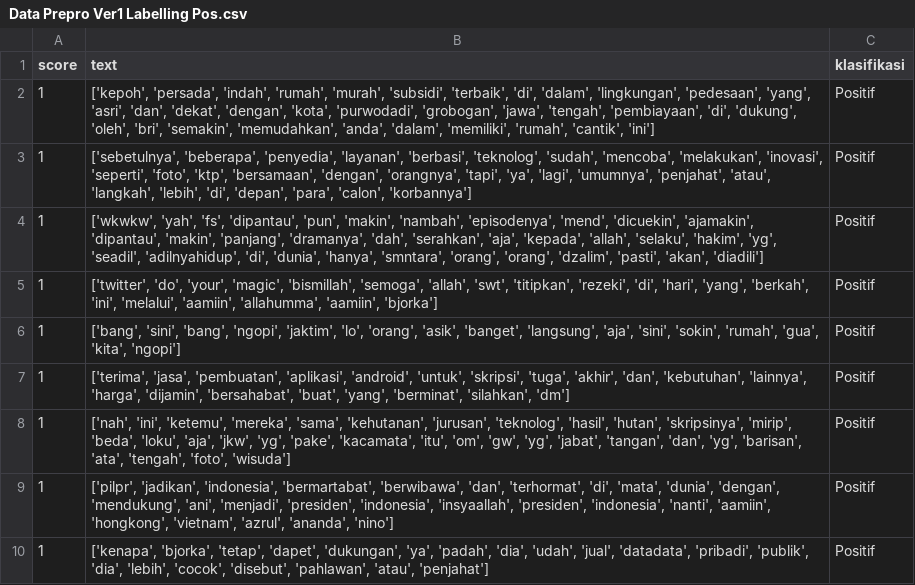
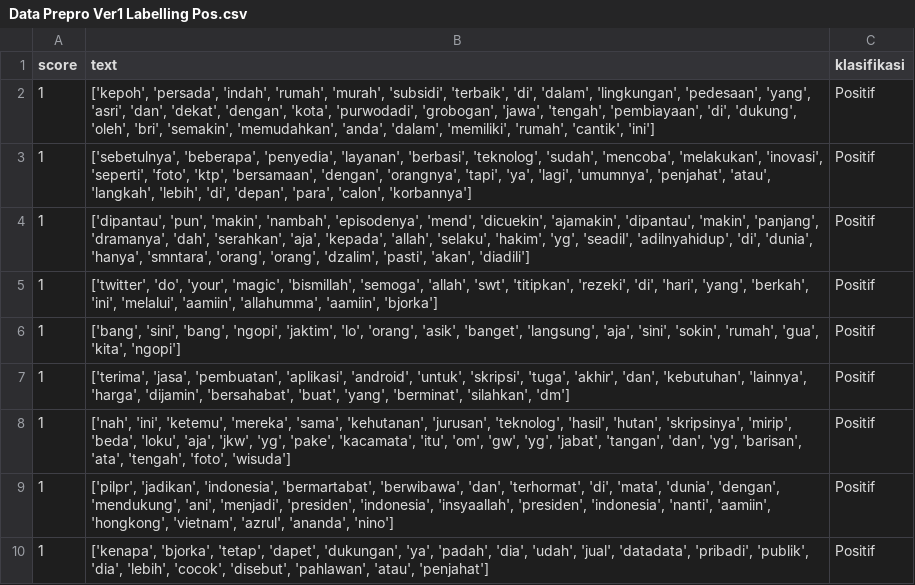
Before and after one commit to arifadli/Oprekan, a CSV file: Text Mining/Data Prepro Ver1 Labelling Pos.csv, drawn as a sheet; only a part is shown.

```diff
--- a/Text Mining/Data Prepro Ver1 Labelling Pos.csv
+++ b/Text Mining/Data Prepro Ver1 Labelling Pos.csv
@@ -3,3 +3,3 @@ score;text;klasifikasi
 1;['sebetulnya', 'beberapa', 'penyedia', 'layanan', 'berbasi', 'teknolog', 'sudah', 'mencoba', 'melakukan', 'inovasi', 'seperti', 'foto', 'ktp', 'bersamaan', 'dengan', 'orangnya', 'tapi', 'ya', 'lagi', 'umumnya', 'penjahat', 'atau', 'langkah', 'lebih', 'di', 'depan', 'para', 'calon', 'korbannya'];Positif
-1;['wkwkw', 'yah', 'fs', 'dipantau', 'pun', 'makin', 'nambah', 'episodenya', 'mend', 'dicuekin', 'ajamakin', 'dipantau', 'makin', 'panjang', 'dramanya', 'dah', 'serahkan', 'aja', 'kepada', 'allah', 'selaku', 'hakim', 'yg', 'seadil', 'adilnyahidup', 'di', 'dunia', 'hanya', 'smntara', 'orang', 'orang', 'dzalim', 'pasti', 'akan', 'diadili'];Positif
+1;['dipantau', 'pun', 'makin', 'nambah', 'episodenya', 'mend', 'dicuekin', 'ajamakin', 'dipantau', 'makin', 'panjang', 'dramanya', 'dah', 'serahkan', 'aja', 'kepada', 'allah', 'selaku', 'hakim', 'yg', 'seadil', 'adilnyahidup', 'di', 'dunia', 'hanya', 'smntara', 'orang', 'orang', 'dzalim', 'pasti', 'akan', 'diadili'];Positif
 1;['twitter', 'do', 'your', 'magic', 'bismillah', 'semoga', 'allah', 'swt', 'titipkan', 'rezeki', 'di', 'hari', 'yang', 'berkah', 'ini', 'melalui', 'aamiin', 'allahumma', 'aamiin', 'bjorka'];Positif
```
Also changed, not shown: 1 other file.
